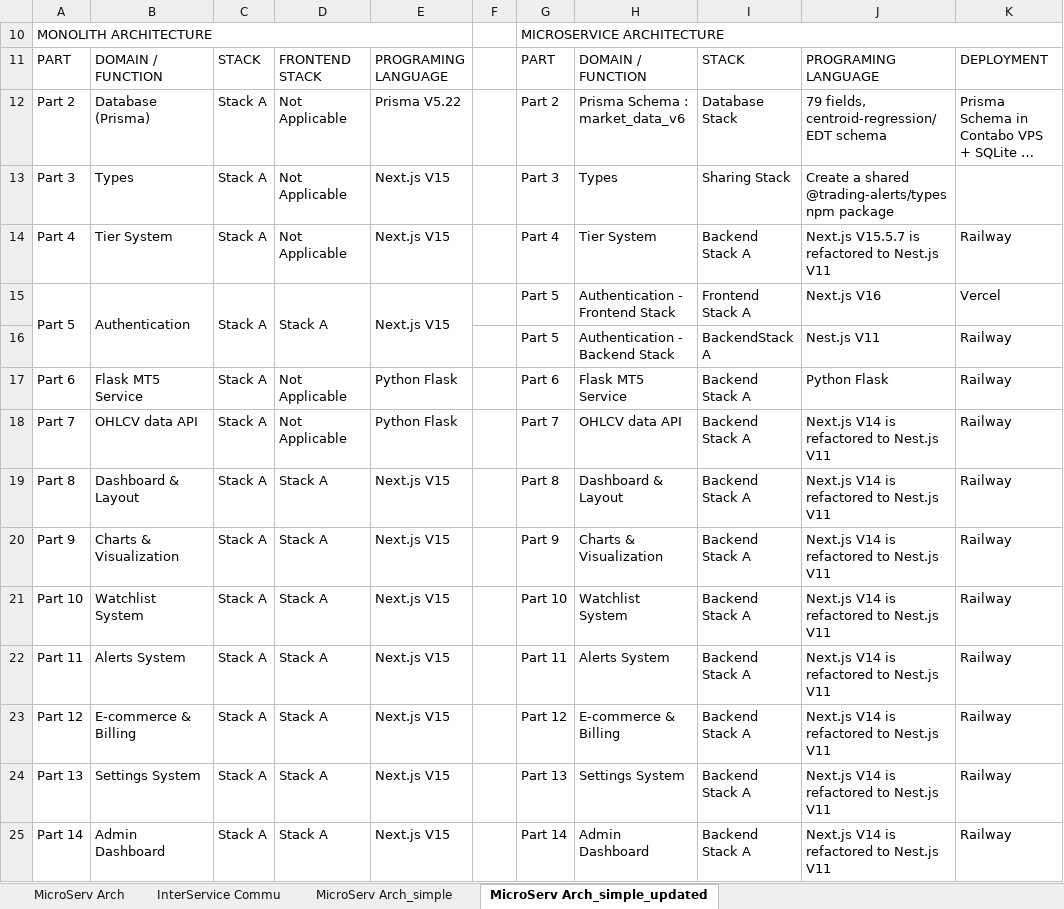
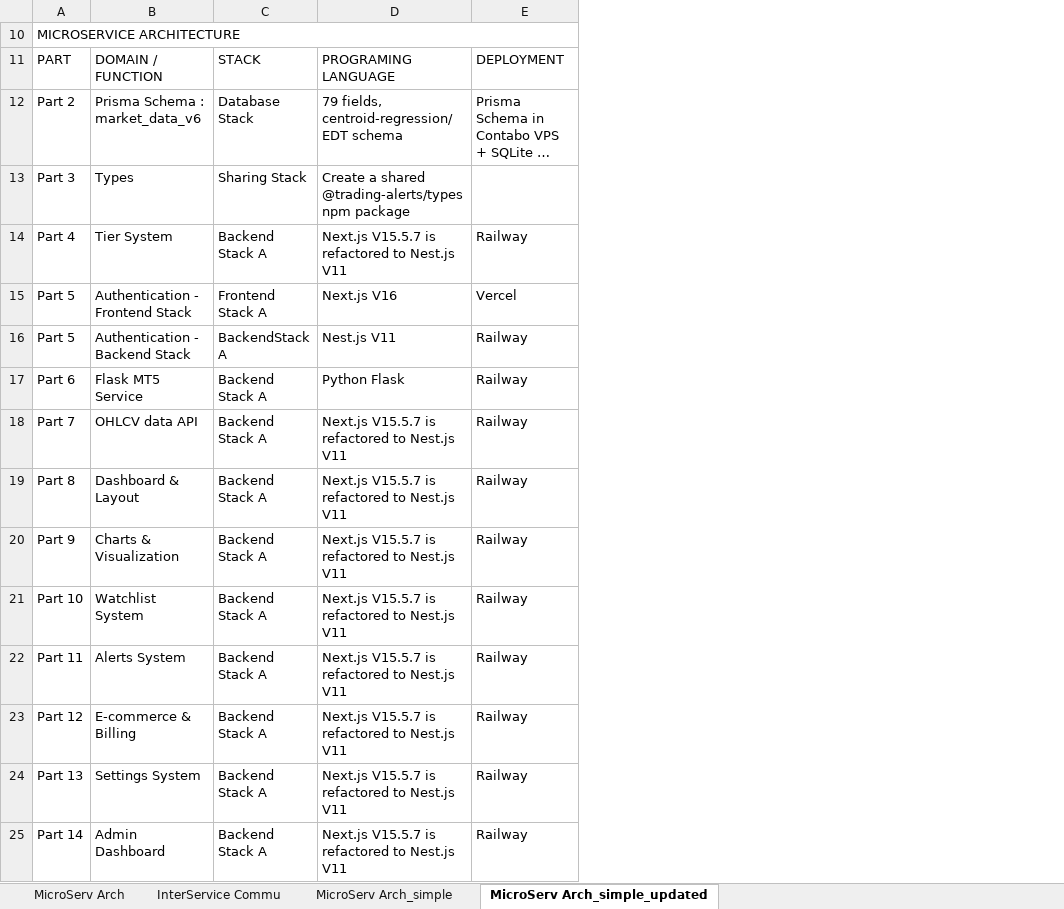
Before and after one commit to ripper7375/trading-alerts-saas-public, an Excel workbook: monolith-to-microservice-architecture-uionly-stack-a-b-c/microservice-architecture/microservice-architecture-update-02022026.xlsx, sheet MicroServ Arch_simple_updated, drawn as a sheet; only a part is shown; long unchanged cells end in …; values as stored, in another font and other column widths than the file's, no cell formats; removed rows and columns are numbered as before the commit, all else as after; the diff covers the shown part only; the diff names each change by its address in the sheet, - before the commit and + after, or states it on an @@ line.

```diff
--- a/monolith-to-microservice-architecture-uionly-stack-a-b-c/microservice-architecture/microservice-architecture-update-02022026.xlsx (sheet MicroServ Arch_simple_updated)
+++ b/monolith-to-microservice-architecture-uionly-stack-a-b-c/microservice-architecture/microservice-architecture-update-02022026.xlsx (sheet MicroServ Arch_simple_updated)
-column C (STACK), rows 12-25: Stack A | Stack A | Stack A | Stack A |  | Stack A | Stack A | Stack A | Stack A | Stack A | Stack A | Stack A | Stack A | Stack A
-column D (FRONTEND STACK), rows 12-25: Not Applicable | Not Applicable | Not Applicable | Stack A |  | Not Applicable | Not Applicable | Stack A | Stack A | Stack A | Stack A | Stack A | Stack A | Stack A
-column E (PROGRAMING LANGUAGE), rows 12-25: Prisma V5.22 | Next.js V15 | Next.js V15 | Next.js V15 |  | Python Flask | Python Flask | Next.js V15 | Next.js V15 | Next.js V15 | Next.js V15 | Next.js V15 | Next.js V15 | Next.js V15
@@ column F hidden, empty @@
@@ column G (PART) hidden, row 10: MICROSERVICE ARCHITECTURE; rows 12-25: Part 2 | Part 3 | Part 4 | Part 5 | Part 5 | Part 6 | Part 7 | Part 8 | Part 9 | Part 10 | Part 11 | Part 12 | Part 13 | Part 14 @@
@@ column H (DOMAIN / FUNCTION) hidden, rows 12-25: Prisma Schema : market_data_v6 | Types | Tier System | Authentication - Frontend Stack | Authentication - Backend Stack | Flask MT5 Service | OHLCV data API | Dashboard & Layout | Charts & Visualization | Watchlist System | Alerts System | E-commerce & Billing | Settings System | Admin Dashboard @@
-A10 (PART): MONOLITH ARCHITECTURE
+A10 (PART): MICROSERVICE ARCHITECTURE
-A10:E10 merged
+A10:E10 merged
-B12 (DOMAIN / FUNCTION): Database (Prisma)
+B12 (DOMAIN / FUNCTION): Prisma Schema : market_data_v6
-A15:A16 merged
-B15 (DOMAIN / FUNCTION): Authentication
+B15 (DOMAIN / FUNCTION): Authentication - Frontend Stack
-B15:B16 merged
-A16 (PART): (empty)
+A16 (PART): Part 5
-B16 (DOMAIN / FUNCTION): (empty)
+B16 (DOMAIN / FUNCTION): Authentication - Backend Stack
-D18:D25 (PROGRAMING LANGUAGE): Next.js V14 is refactored to Nest.js V11
+D18:D25 (PROGRAMING LANGUAGE): Next.js V15.5.7 is refactored to Nest.js V11
```
Also changed, not shown: 1 added row, 6 removed rows and 10 edited cells elsewhere in this sheet, cell formats, 14 other files.
